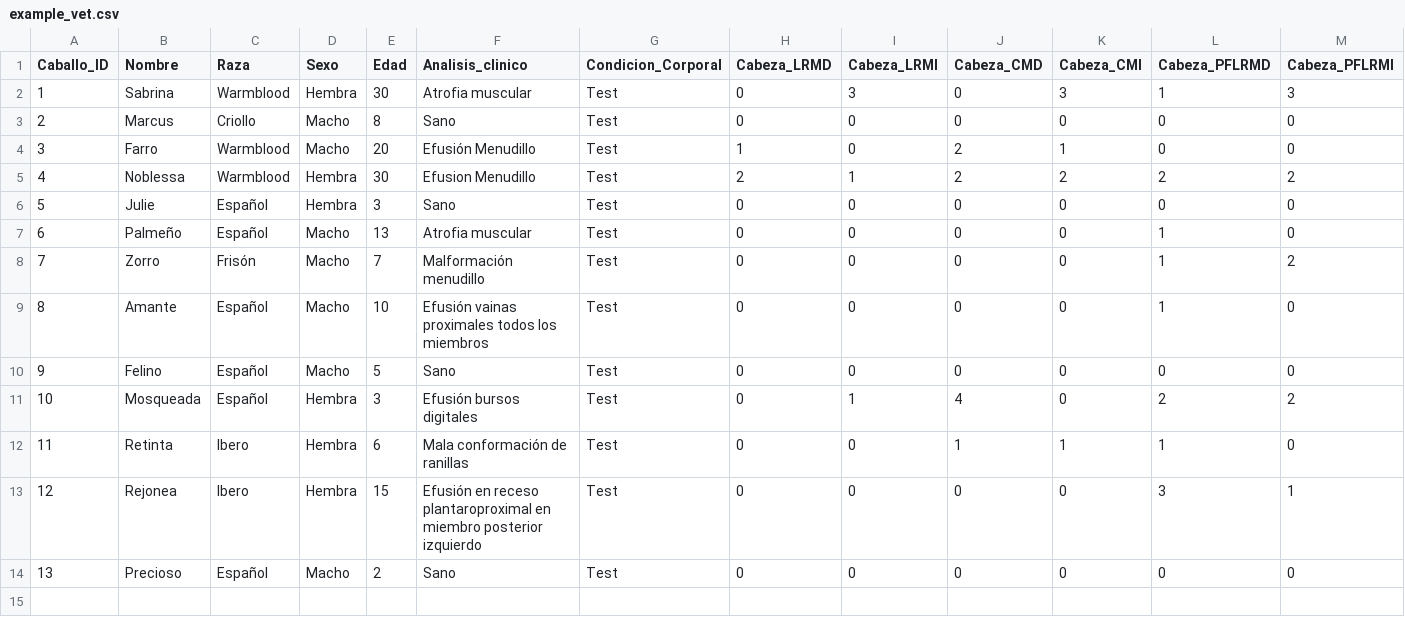
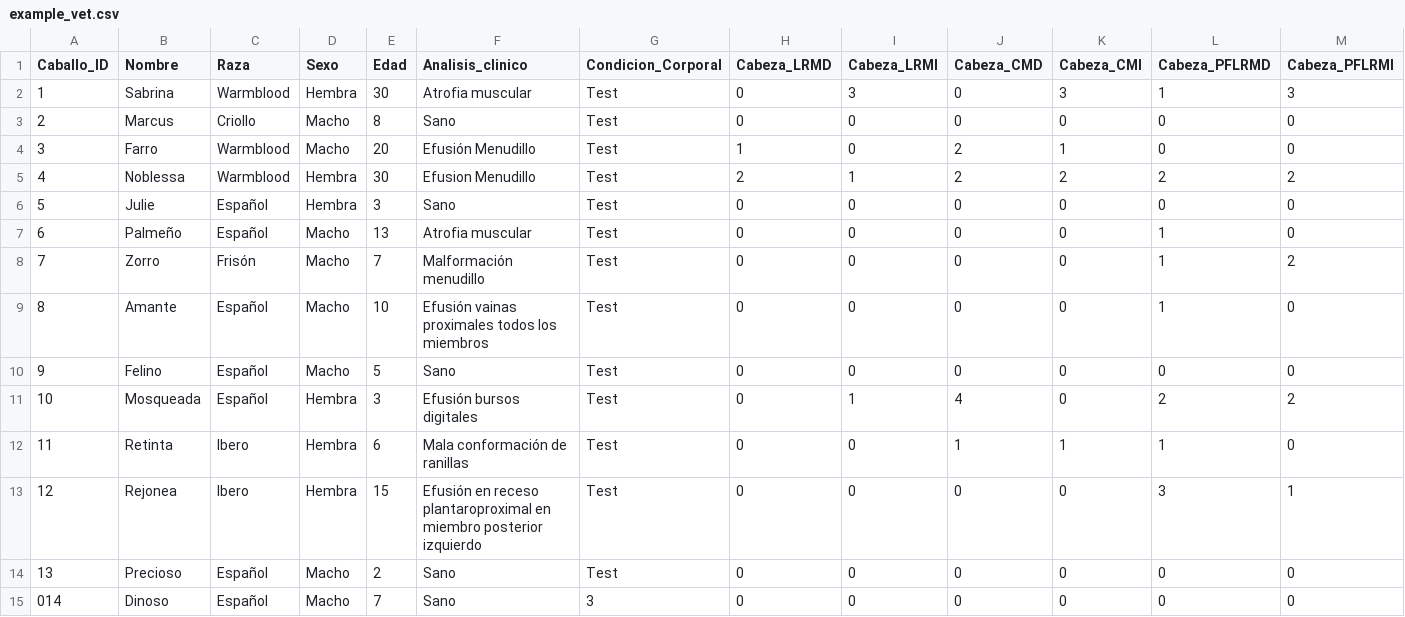
Before and after one commit to faviles11/equine-motor-analysis, a CSV file: datasets/example_vet.csv, drawn as a sheet; only a part is shown; rows hold the shown columns only; the diff names each change by its address in the sheet, - before the commit and + after, or states it on an @@ line.

Commit message:
chore: añade registro VET Dinoso

```diff
--- a/datasets/example_vet.csv
+++ b/datasets/example_vet.csv
+row 15: 014 | Dinoso | Español | Macho | 7 | Sano | 3 | 0 | 0 | 0 | 0 | 0 | 0
```
